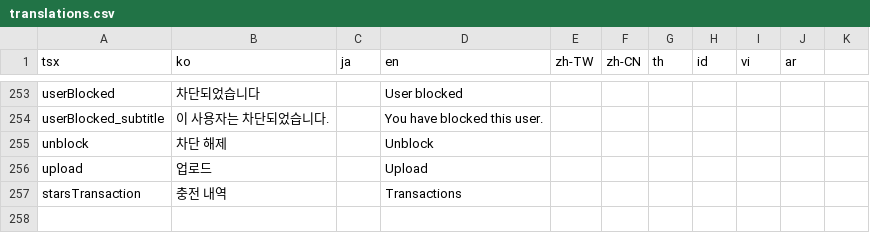
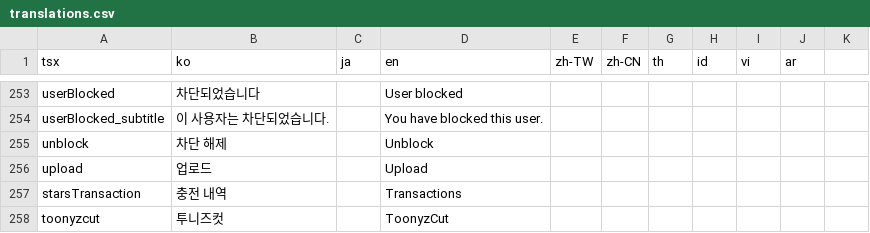
Before and after one commit to rafi-isakh/animation-studio, a CSV file: public/translations.csv, drawn as a sheet; only a part is shown, gaps mark what is left out.

Commit message:
add Toonyzcut link to the header.

```diff
--- a/public/translations.csv
+++ b/public/translations.csv
@@ -257 +257,2 @@ upload,업로드,,Upload
 starsTransaction,충전 내역,,Transactions
+toonyzcut,투니즈컷,,ToonyzCut
```
Also changed, not shown: 1 other file.
